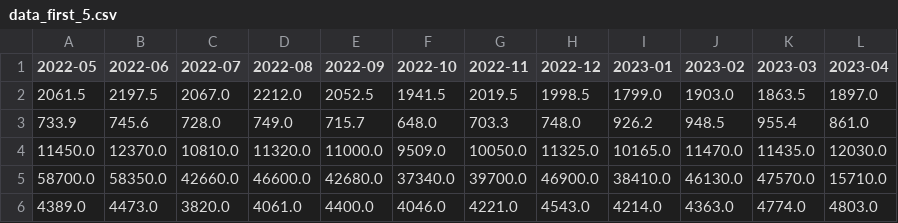
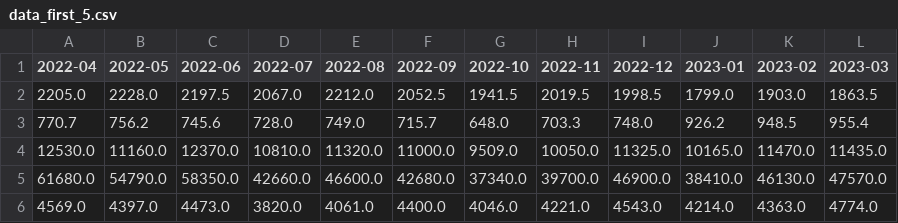
Before and after one commit to ErikaWatanabe/quantum_ver2, a CSV file: Cardinality_5/data_first_5.csv, drawn as a sheet; removed rows and columns are numbered as before the commit, all else as after; the diff names each change by its address in the sheet, - before the commit and + after, or states it on an @@ line.

```diff
--- a/Cardinality_5/data_first_5.csv
+++ b/Cardinality_5/data_first_5.csv
+column A (2022-04), rows 2-6: 2205.0 | 770.7 | 12530.0 | 61680.0 | 4569.0
-column L (2023-04), rows 2-6: 1897.0 | 861.0 | 12030.0 | 15710.0 | 4803.0
-B2 (2022-05): 2061.5
+B2 (2022-05): 2228.0
-B3 (2022-05): 733.9
+B3 (2022-05): 756.2
-B4 (2022-05): 11450.0
+B4 (2022-05): 11160.0
-B5 (2022-05): 58700.0
+B5 (2022-05): 54790.0
-B6 (2022-05): 4389.0
+B6 (2022-05): 4397.0
```
Also changed, not shown: Cardinality_5/data_last_5.csv, 23 other files.
